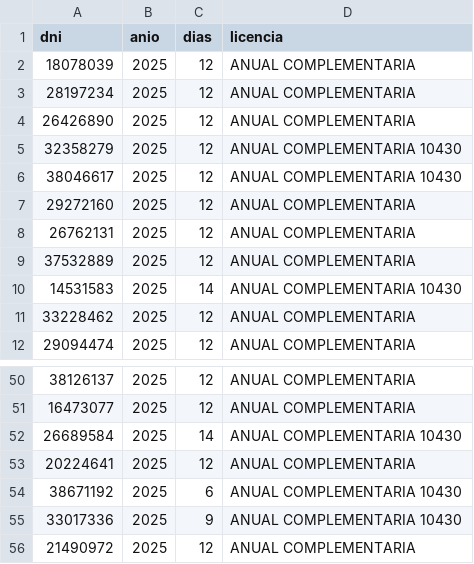
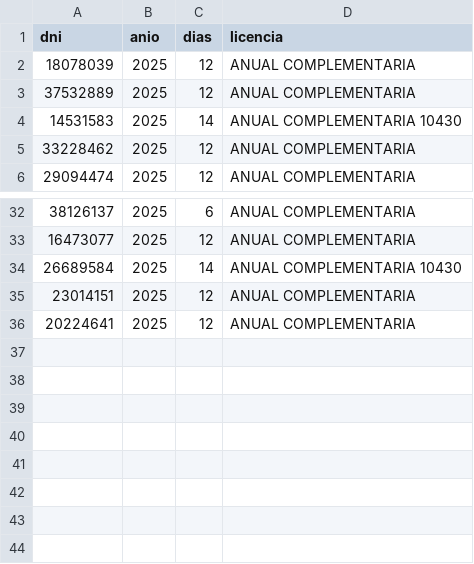
Before and after one commit to ajpfox10/REP-PORTAFOLIO, a CSV file: apipersonal/scripts/siape_stress/worklist.csv, drawn as a sheet; only a part is shown, gaps mark what is left out; the diff covers the shown part only.

```diff
--- a/apipersonal/scripts/siape_stress/worklist.csv
+++ b/apipersonal/scripts/siape_stress/worklist.csv
@@ -2,8 +2,2 @@ dni;anio;dias;licencia
 18078039;2025;12;ANUAL COMPLEMENTARIA
-28197234;2025;12;ANUAL COMPLEMENTARIA
-26426890;2025;12;ANUAL COMPLEMENTARIA
-32358279;2025;12;ANUAL COMPLEMENTARIA 10430
-38046617;2025;12;ANUAL COMPLEMENTARIA 10430
-29272160;2025;12;ANUAL COMPLEMENTARIA
-26762131;2025;12;ANUAL COMPLEMENTARIA
 37532889;2025;12;ANUAL COMPLEMENTARIA
@@ -50,7 +32,5 @@ dni;anio;dias;licencia
-38126137;2025;12;ANUAL COMPLEMENTARIA
+38126137;2025;6;ANUAL COMPLEMENTARIA
 16473077;2025;12;ANUAL COMPLEMENTARIA
 26689584;2025;14;ANUAL COMPLEMENTARIA 10430
+23014151;2025;12;ANUAL COMPLEMENTARIA
 20224641;2025;12;ANUAL COMPLEMENTARIA
-38671192;2025;6;ANUAL COMPLEMENTARIA 10430
-33017336;2025;9;ANUAL COMPLEMENTARIA 10430
-21490972;2025;12;ANUAL COMPLEMENTARIA
```
Also changed, not shown: 1 added row, 13 removed rows and 3 edited cells elsewhere in this file, 41 other files.
